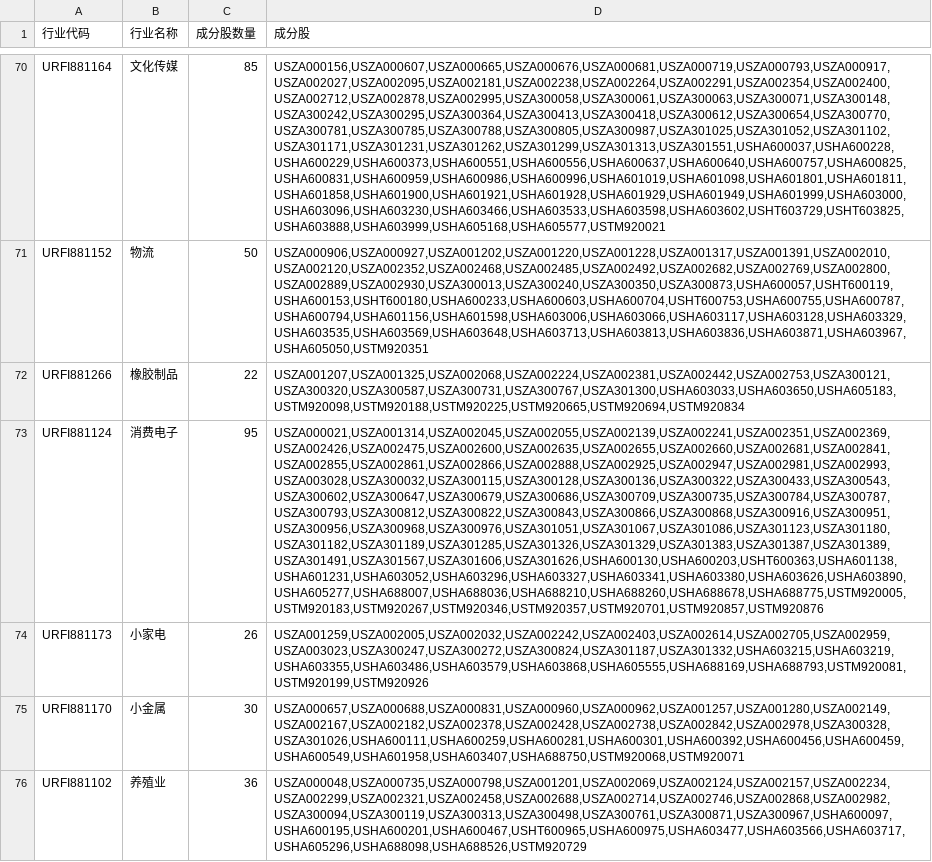
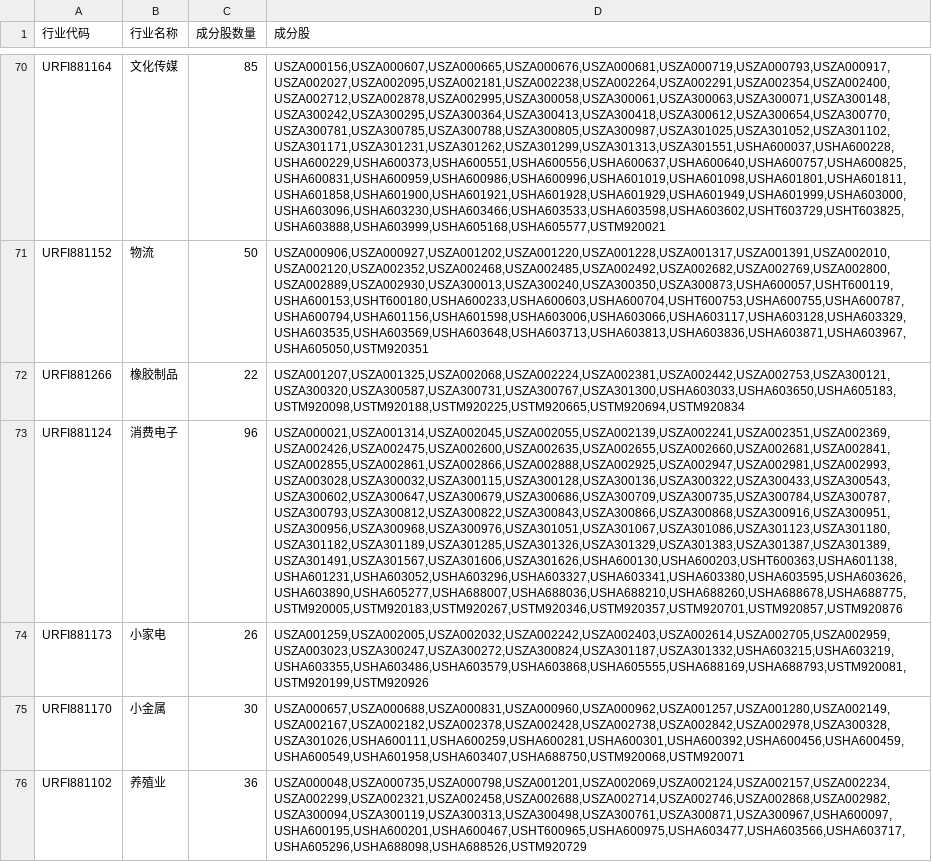
Before and after one commit to panghu11033/thsdk, a CSV file: data/industry_constituents.csv, drawn as a sheet; only a part is shown, gaps mark what is left out; the diff names each change by its address in the sheet, - before the commit and + after, or states it on an @@ line.

```diff
--- a/data/industry_constituents.csv
+++ b/data/industry_constituents.csv
-C73 (成分股数量): 95
+C73 (成分股数量): 96
-D73 (成分股): USZA000021,USZA001314,USZA002045,USZA002055,USZA002139,USZA002241,USZA002351,USZA002369,USZA002426,USZA002475,USZA002600,USZA002635,USZA002655,USZA002660,USZA002681,USZA002841,USZA002855,USZA002861,USZA002866,USZA002888,USZA002925,USZA002947,USZA002981,USZA002993,USZA003028,USZA300032,USZA300115,USZA300128,USZA300136,USZA300322,USZA300433,USZA300543,USZA300602,USZA300647,USZA300679,USZA300686,USZA300709,USZA300735,USZA300784,USZA300787,USZA300793,USZA300812,USZA300822,USZA300843,USZA300866,USZA300868,USZA300916,USZA300951,USZA300956,USZA300968,USZA300976,USZA301051,USZA301067,USZA301086,USZA301123,USZA301180,USZA301182,USZA301189,USZA301285,USZA301326,USZA301329,USZA301383,USZA301387,USZA301389,USZA301491,USZA301567,USZA301606,USZA301626,USHA600130,USHA600203,USHT600363,USHA601138,USHA601231,USHA603052,USHA603296,USHA603327,USHA603341,USHA603380,USHA603626,USHA603890,USHA605277,USHA688007,USHA688036,USHA688210,USHA688260,USHA688678,USHA688775,USTM920005,USTM920183,USTM920267,USTM920346,USTM920357,USTM920701,USTM920857,USTM920876
+D73 (成分股): USZA000021,USZA001314,USZA002045,USZA002055,USZA002139,USZA002241,USZA002351,USZA002369,USZA002426,USZA002475,USZA002600,USZA002635,USZA002655,USZA002660,USZA002681,USZA002841,USZA002855,USZA002861,USZA002866,USZA002888,USZA002925,USZA002947,USZA002981,USZA002993,USZA003028,USZA300032,USZA300115,USZA300128,USZA300136,USZA300322,USZA300433,USZA300543,USZA300602,USZA300647,USZA300679,USZA300686,USZA300709,USZA300735,USZA300784,USZA300787,USZA300793,USZA300812,USZA300822,USZA300843,USZA300866,USZA300868,USZA300916,USZA300951,USZA300956,USZA300968,USZA300976,USZA301051,USZA301067,USZA301086,USZA301123,USZA301180,USZA301182,USZA301189,USZA301285,USZA301326,USZA301329,USZA301383,USZA301387,USZA301389,USZA301491,USZA301567,USZA301606,USZA301626,USHA600130,USHA600203,USHT600363,USHA601138,USHA601231,USHA603052,USHA603296,USHA603327,USHA603341,USHA603380,USHA603595,USHA603626,USHA603890,USHA605277,USHA688007,USHA688036,USHA688210,USHA688260,USHA688678,USHA688775,USTM920005,USTM920183,USTM920267,USTM920346,USTM920357,USTM920701,USTM920857,USTM920876
```
